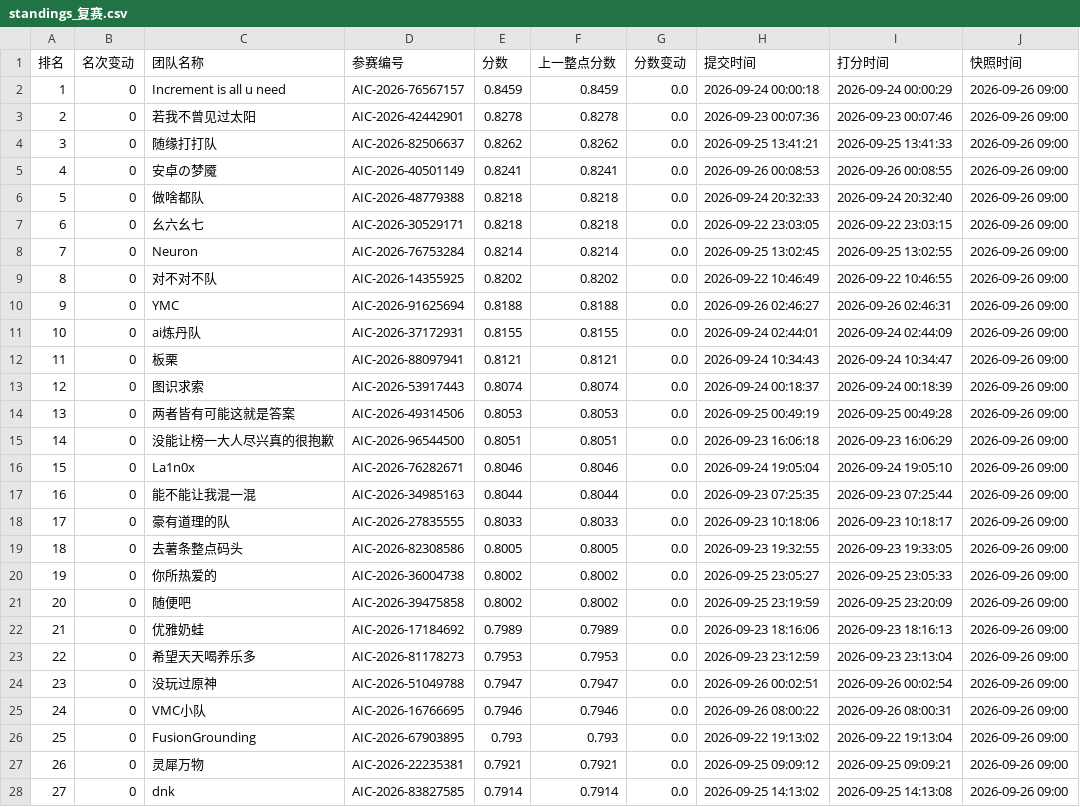
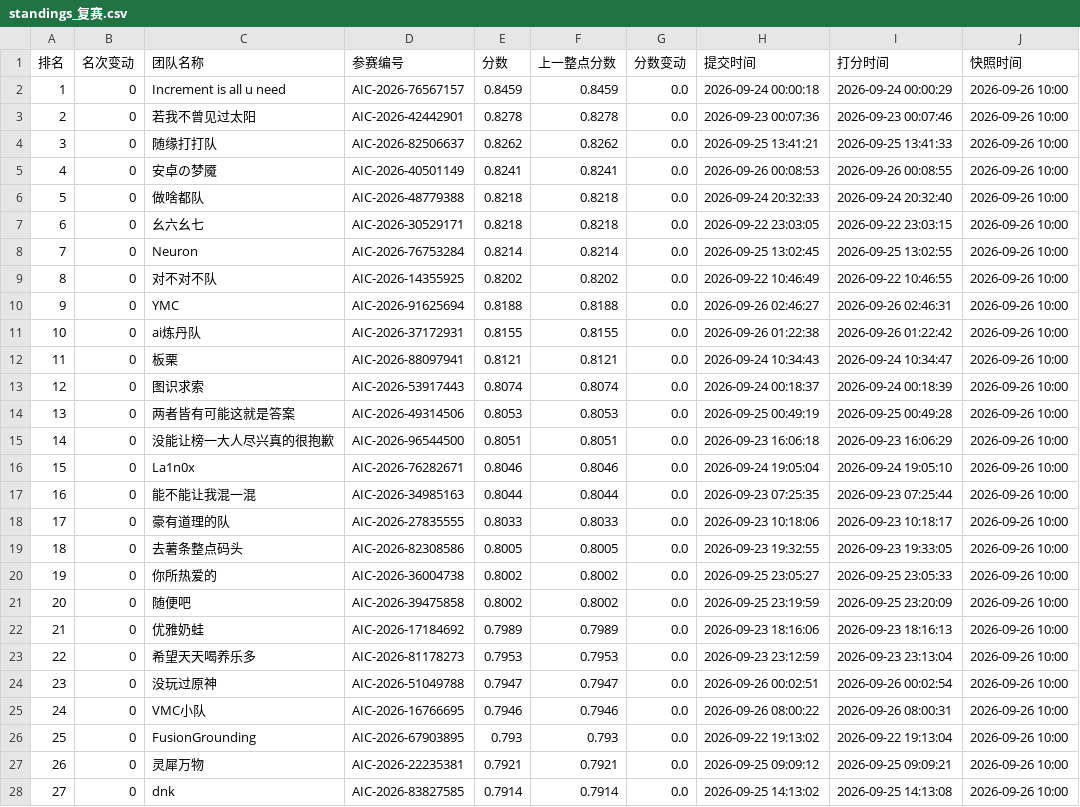
Before and after one commit to KirkG529/aic-rank-report, a CSV file: data/export/standings_复赛.csv, drawn as a sheet; only a part is shown; the diff covers the shown part only.

```diff
--- a/data/export/standings_复赛.csv
+++ b/data/export/standings_复赛.csv
@@ -1,28 +1,28 @@
 排名,名次变动,团队名称,参赛编号,分数,上一整点分数,分数变动,提交时间,打分时间,快照时间
-1,0,Increment is all u need,AIC-2026-76567157,0.8459,0.8459,0.0,2026-09-24 00:00:18,2026-09-24 00:00:29,2026-09-26 09:00
-2,0,若我不曾见过太阳,AIC-2026-42442901,0.8278,0.8278,0.0,2026-09-23 00:07:36,2026-09-23 00:07:46,2026-09-26 09:00
-3,0,随缘打打队,AIC-2026-82506637,0.8262,0.8262,0.0,2026-09-25 13:41:21,2026-09-25 13:41:33,2026-09-26 09:00
-4,0,安卓の梦魇,AIC-2026-40501149,0.8241,0.8241,0.0,2026-09-26 00:08:53,2026-09-26 00:08:55,2026-09-26 09:00
-5,0,做啥都队,AIC-2026-48779388,0.8218,0.8218,0.0,2026-09-24 20:32:33,2026-09-24 20:32:40,2026-09-26 09:00
-6,0,幺六幺七,AIC-2026-30529171,0.8218,0.8218,0.0,2026-09-22 23:03:05,2026-09-22 23:03:15,2026-09-26 09:00
-7,0,Neuron,AIC-2026-76753284,0.8214,0.8214,0.0,2026-09-25 13:02:45,2026-09-25 13:02:55,2026-09-26 09:00
-8,0,对不对不队,AIC-2026-14355925,0.8202,0.8202,0.0,2026-09-22 10:46:49,2026-09-22 10:46:55,2026-09-26 09:00
-9,0,YMC,AIC-2026-91625694,0.8188,0.8188,0.0,2026-09-26 02:46:27,2026-09-26 02:46:31,2026-09-26 09:00
-10,0,ai炼丹队,AIC-2026-37172931,0.8155,0.8155,0.0,2026-09-24 02:44:01,2026-09-24 02:44:09,2026-09-26 09:00
-11,0,板栗,AIC-2026-88097941,0.8121,0.8121,0.0,2026-09-24 10:34:43,2026-09-24 10:34:47,2026-09-26 09:00
-12,0,图识求索,AIC-2026-53917443,0.8074,0.8074,0.0,2026-09-24 00:18:37,2026-09-24 00:18:39,2026-09-26 09:00
-13,0,两者皆有可能这就是答案,AIC-2026-49314506,0.8053,0.8053,0.0,2026-09-25 00:49:19,2026-09-25 00:49:28,2026-09-26 09:00
-14,0,没能让榜一大人尽兴真的很抱歉,AIC-2026-96544500,0.8051,0.8051,0.0,2026-09-23 16:06:18,2026-09-23 16:06:29,2026-09-26 09:00
-15,0,La1n0x,AIC-2026-76282671,0.8046,0.8046,0.0,2026-09-24 19:05:04,2026-09-24 19:05:10,2026-09-26 09:00
-16,0,能不能让我混一混,AIC-2026-34985163,0.8044,0.8044,0.0,2026-09-23 07:25:35,2026-09-23 07:25:44,2026-09-26 09:00
-17,0,豪有道理的队,AIC-2026-27835555,0.8033,0.8033,0.0,2026-09-23 10:18:06,2026-09-23 10:18:17,2026-09-26 09:00
-18,0,去薯条整点码头,AIC-2026-82308586,0.8005,0.8005,0.0,2026-09-23 19:32:55,2026-09-23 19:33:05,2026-09-26 09:00
-19,0,你所热爱的,AIC-2026-36004738,0.8002,0.8002,0.0,2026-09-25 23:05:27,2026-09-25 23:05:33,2026-09-26 09:00
-20,0,随便吧,AIC-2026-39475858,0.8002,0.8002,0.0,2026-09-25 23:19:59,2026-09-25 23:20:09,2026-09-26 09:00
-21,0,优雅奶蛙,AIC-2026-17184692,0.7989,0.7989,0.0,2026-09-23 18:16:06,2026-09-23 18:16:13,2026-09-26 09:00
-22,0,希望天天喝养乐多,AIC-2026-81178273,0.7953,0.7953,0.0,2026-09-23 23:12:59,2026-09-23 23:13:04,2026-09-26 09:00
-23,0,没玩过原神,AIC-2026-51049788,0.7947,0.7947,0.0,2026-09-26 00:02:51,2026-09-26 00:02:54,2026-09-26 09:00
-24,0,VMC小队,AIC-2026-16766695,0.7946,0.7946,0.0,2026-09-26 08:00:22,2026-09-26 08:00:31,2026-09-26 09:00
-25,0,FusionGrounding,AIC-2026-67903895,0.793,0.793,0.0,2026-09-22 19:13:02,2026-09-22 19:13:04,2026-09-26 09:00
-26,0,灵犀万物,AIC-2026-22235381,0.7921,0.7921,0.0,2026-09-25 09:09:12,2026-09-25 09:09:21,2026-09-26 09:00
-27,0,dnk,AIC-2026-83827585,0.7914,0.7914,0.0,2026-09-25 14:13:02,2026-09-25 14:13:08,2026-09-26 09:00
+1,0,Increment is all u need,AIC-2026-76567157,0.8459,0.8459,0.0,2026-09-24 00:00:18,2026-09-24 00:00:29,2026-09-26 10:00
+2,0,若我不曾见过太阳,AIC-2026-42442901,0.8278,0.8278,0.0,2026-09-23 00:07:36,2026-09-23 00:07:46,2026-09-26 10:00
+3,0,随缘打打队,AIC-2026-82506637,0.8262,0.8262,0.0,2026-09-25 13:41:21,2026-09-25 13:41:33,2026-09-26 10:00
+4,0,安卓の梦魇,AIC-2026-40501149,0.8241,0.8241,0.0,2026-09-26 00:08:53,2026-09-26 00:08:55,2026-09-26 10:00
+5,0,做啥都队,AIC-2026-48779388,0.8218,0.8218,0.0,2026-09-24 20:32:33,2026-09-24 20:32:40,2026-09-26 10:00
+6,0,幺六幺七,AIC-2026-30529171,0.8218,0.8218,0.0,2026-09-22 23:03:05,2026-09-22 23:03:15,2026-09-26 10:00
+7,0,Neuron,AIC-2026-76753284,0.8214,0.8214,0.0,2026-09-25 13:02:45,2026-09-25 13:02:55,2026-09-26 10:00
+8,0,对不对不队,AIC-2026-14355925,0.8202,0.8202,0.0,2026-09-22 10:46:49,2026-09-22 10:46:55,2026-09-26 10:00
+9,0,YMC,AIC-2026-91625694,0.8188,0.8188,0.0,2026-09-26 02:46:27,2026-09-26 02:46:31,2026-09-26 10:00
+10,0,ai炼丹队,AIC-2026-37172931,0.8155,0.8155,0.0,2026-09-26 01:22:38,2026-09-26 01:22:42,2026-09-26 10:00
+11,0,板栗,AIC-2026-88097941,0.8121,0.8121,0.0,2026-09-24 10:34:43,2026-09-24 10:34:47,2026-09-26 10:00
+12,0,图识求索,AIC-2026-53917443,0.8074,0.8074,0.0,2026-09-24 00:18:37,2026-09-24 00:18:39,2026-09-26 10:00
+13,0,两者皆有可能这就是答案,AIC-2026-49314506,0.8053,0.8053,0.0,2026-09-25 00:49:19,2026-09-25 00:49:28,2026-09-26 10:00
+14,0,没能让榜一大人尽兴真的很抱歉,AIC-2026-96544500,0.8051,0.8051,0.0,2026-09-23 16:06:18,2026-09-23 16:06:29,2026-09-26 10:00
+15,0,La1n0x,AIC-2026-76282671,0.8046,0.8046,0.0,2026-09-24 19:05:04,2026-09-24 19:05:10,2026-09-26 10:00
+16,0,能不能让我混一混,AIC-2026-34985163,0.8044,0.8044,0.0,2026-09-23 07:25:35,2026-09-23 07:25:44,2026-09-26 10:00
+17,0,豪有道理的队,AIC-2026-27835555,0.8033,0.8033,0.0,2026-09-23 10:18:06,2026-09-23 10:18:17,2026-09-26 10:00
+18,0,去薯条整点码头,AIC-2026-82308586,0.8005,0.8005,0.0,2026-09-23 19:32:55,2026-09-23 19:33:05,2026-09-26 10:00
+19,0,你所热爱的,AIC-2026-36004738,0.8002,0.8002,0.0,2026-09-25 23:05:27,2026-09-25 23:05:33,2026-09-26 10:00
+20,0,随便吧,AIC-2026-39475858,0.8002,0.8002,0.0,2026-09-25 23:19:59,2026-09-25 23:20:09,2026-09-26 10:00
+21,0,优雅奶蛙,AIC-2026-17184692,0.7989,0.7989,0.0,2026-09-23 18:16:06,2026-09-23 18:16:13,2026-09-26 10:00
+22,0,希望天天喝养乐多,AIC-2026-81178273,0.7953,0.7953,0.0,2026-09-23 23:12:59,2026-09-23 23:13:04,2026-09-26 10:00
+23,0,没玩过原神,AIC-2026-51049788,0.7947,0.7947,0.0,2026-09-26 00:02:51,2026-09-26 00:02:54,2026-09-26 10:00
+24,0,VMC小队,AIC-2026-16766695,0.7946,0.7946,0.0,2026-09-26 08:00:22,2026-09-26 08:00:31,2026-09-26 10:00
+25,0,FusionGrounding,AIC-2026-67903895,0.793,0.793,0.0,2026-09-22 19:13:02,2026-09-22 19:13:04,2026-09-26 10:00
+26,0,灵犀万物,AIC-2026-22235381,0.7921,0.7921,0.0,2026-09-25 09:09:12,2026-09-25 09:09:21,2026-09-26 10:00
+27,0,dnk,AIC-2026-83827585,0.7914,0.7914,0.0,2026-09-25 14:13:02,2026-09-25 14:13:08,2026-09-26 10:00
```
Also changed, not shown: 158 edited cells elsewhere in this file, 4 other files.
